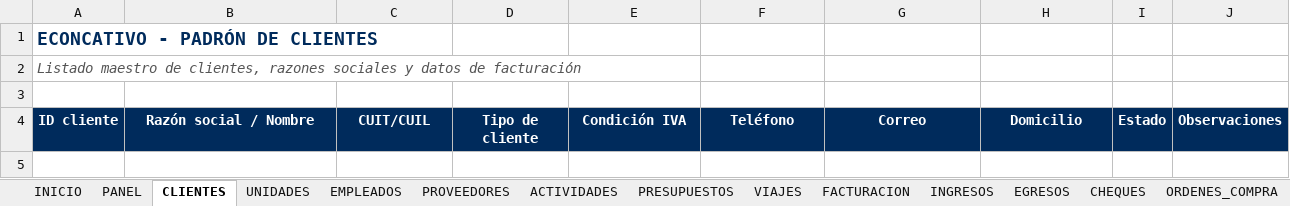
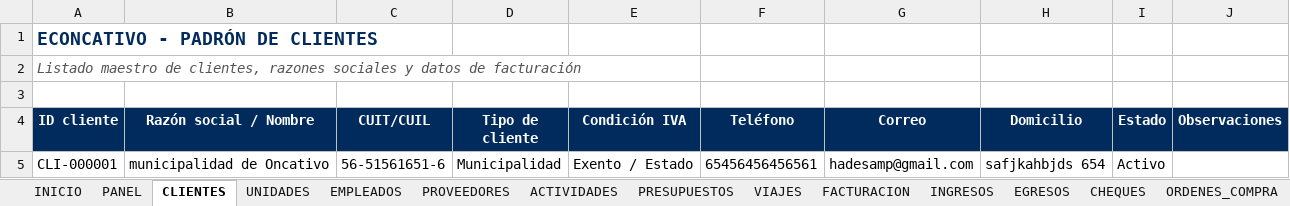
Before and after one commit to administracion-econcativo/econcativo-app, an Excel workbook: operation_data.xlsx, sheet CLIENTES, drawn as a sheet; values as stored, in another font and other column widths than the file's, no borders; the diff names each change by its address in the sheet, - before the commit and + after, or states it on an @@ line.

```diff
--- a/operation_data.xlsx (sheet CLIENTES)
+++ b/operation_data.xlsx (sheet CLIENTES)
+row 5: CLI-000001 | municipalidad de Oncativo | 56-51561651-6 | Municipalidad | Exento / Estado | 65456456456561 | hadesamp@gmail.com | safjkahbjds 654 | Activo
```
Also changed, not shown: sheet EMPLEADOS, sheet USUARIOS, sheet FACTURACION, sheet INGRESOS, sheet TESORERIA, 4 other files.
